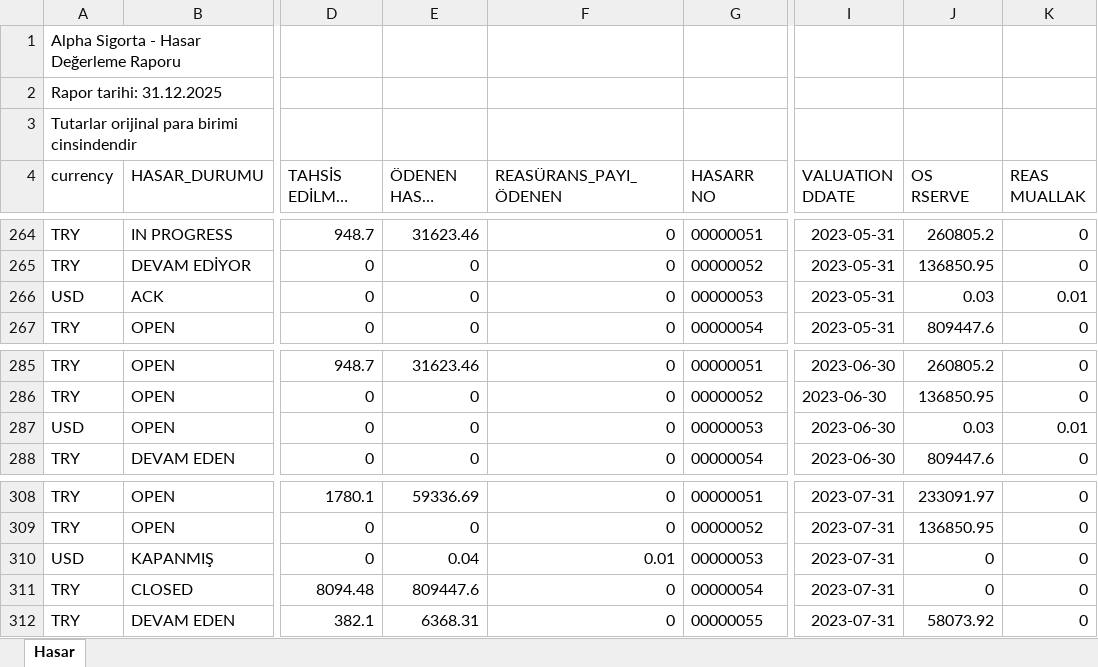
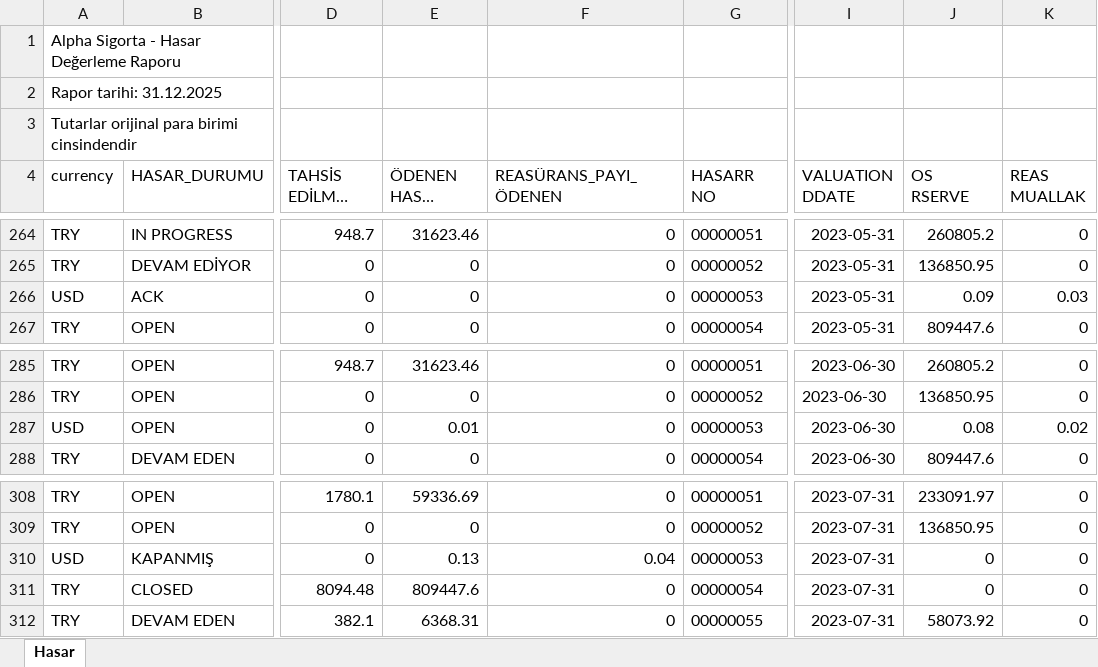
Before and after one commit to furkzel/ActuaryCanary, an Excel workbook: examples/messy_headers/claim_valuations.xlsx, sheet Hasar, drawn as a sheet; only a part is shown, gaps mark what is left out; long unchanged cells end in …; values as stored, in another font and other column widths than the file's, no borders; the diff names each change by its address in the sheet, - before the commit and + after, or states it on an @@ line.

Commit message:
P02c: truth currency, foreign-claim scale, scenario magnitudes, record numbering
Truth: every money column declares its currency (truth/money_columns.csv),
ultimates gain fx_cutoff_rate and earned_premium_try_at_cutoff_rate,
frequency_severity severities are named _try.
Fix: a foreign claim's cost was divided by the starting rate twice, so USD and
EUR claims were 2.95 and 3.25 times too small against their premium.
Scenarios: high_inflation and large_loss parameters retuned; new optional
line option large_events (rate per exposure year). Baseline output unchanged.
Records: 0007 specification format renumbered 0020; new record 0021.

```diff
--- a/examples/messy_headers/claim_valuations.xlsx (sheet Hasar)
+++ b/examples/messy_headers/claim_valuations.xlsx (sheet Hasar)
-J266 (OS RSERVE): 0.03
+J266 (OS RSERVE): 0.09
-K266 (REAS MUALLAK): 0.01
+K266 (REAS MUALLAK): 0.03
-E287 (ÖDENEN HASAR TUTARI): 0
+E287 (ÖDENEN HASAR TUTARI): 0.01
-J287 (OS RSERVE): 0.03
+J287 (OS RSERVE): 0.08
-K287 (REAS MUALLAK): 0.01
+K287 (REAS MUALLAK): 0.02
-E310 (ÖDENEN HASAR TUTARI): 0.04
+E310 (ÖDENEN HASAR TUTARI): 0.13
-F310 (REASÜRANS_PAYI_ÖDENEN): 0.01
+F310 (REASÜRANS_PAYI_ÖDENEN): 0.04
```
Also changed, not shown: examples/messy_headers/expenses.xlsx, 33 other files.
